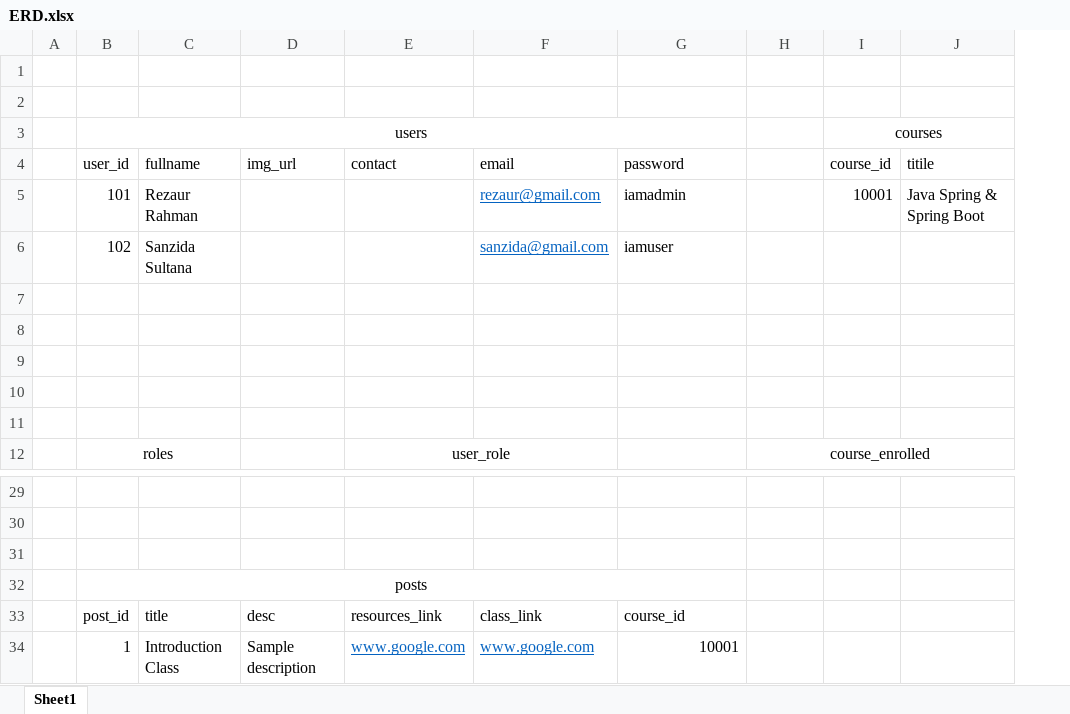
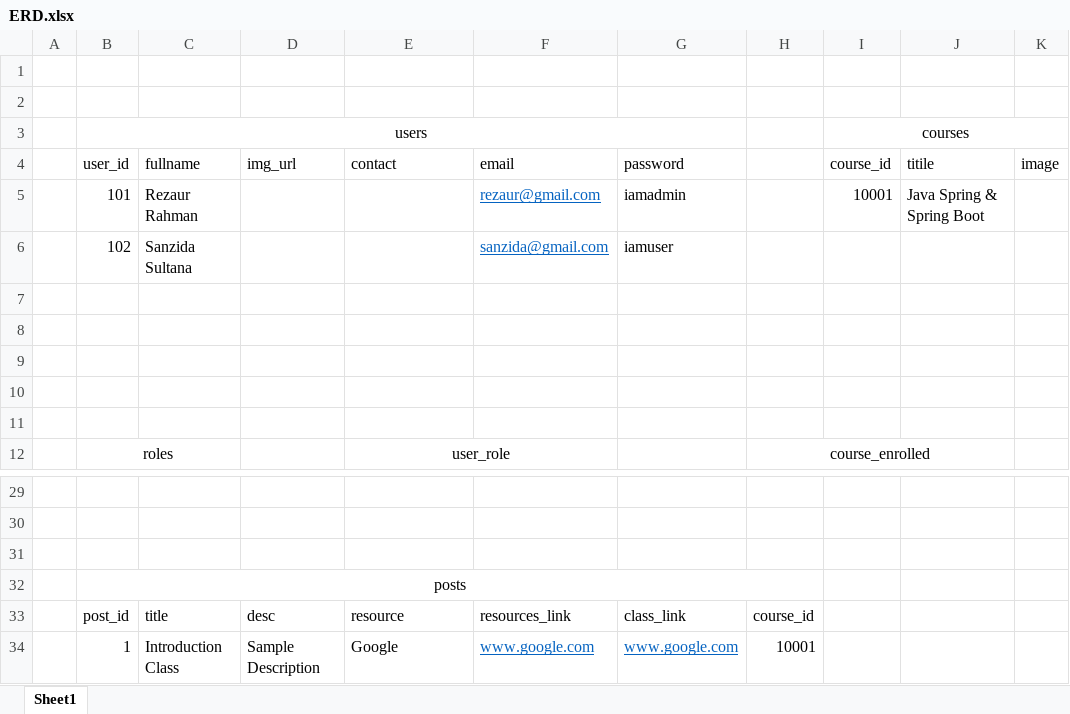
Before and after one commit to DevRezaur/dev-academy-backend-spring-boot, an Excel workbook: ERD.xlsx, sheet Sheet1, drawn as a sheet; only a part is shown, gaps mark what is left out; values as stored, in another font and other column widths than the file's, no borders; removed rows and columns are numbered as before the commit, all else as after; the diff names each change by its address in the sheet, - before the commit and + after, or states it on an @@ line.

```diff
--- a/ERD.xlsx (sheet Sheet1)
+++ b/ERD.xlsx (sheet Sheet1)
+column K (image), empty
-B32:G32 merged
+B32:H32 merged
-E33 (contact): resources_link
+E33 (contact): resource
-F33 (email): class_link
+F33 (email): resources_link
-G33 (password): course_id
+G33 (password): class_link
-H33: (empty)
+H33: course_id
-D34 (img_url): Sample description
+D34 (img_url): Sample Description
-E34 (contact): www.google.com
+E34 (contact): Google
@@ E34 underline: on → off, text colour: #0563C1 → black @@
-G34 (password): 10001
+G34 (password): www.google.com
@@ G34 underline: off → on, text colour: black → #0563C1 @@
-H34: (empty)
+H34: 10001
```
Also changed, not shown: 12 other files.
